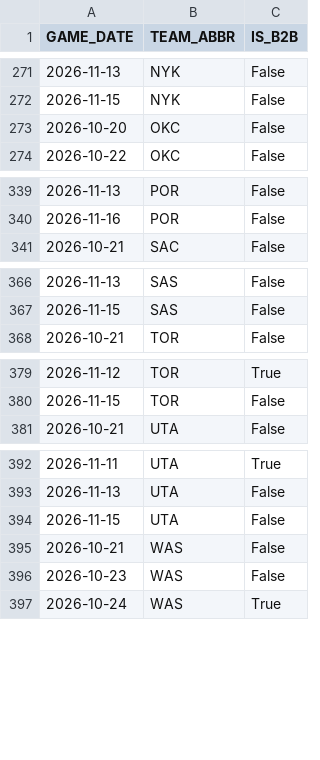
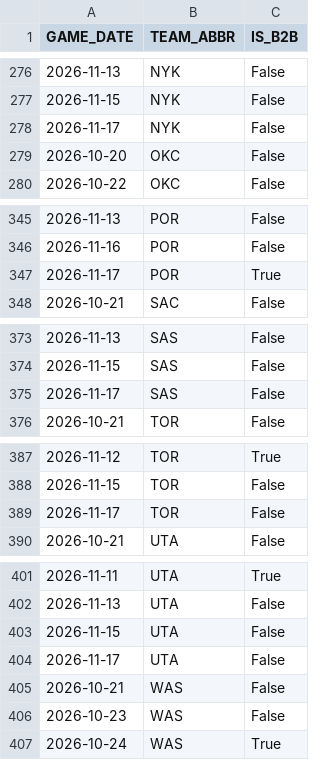
Before and after one commit to vuksannemanja-sketch/nba-quant-engine, a CSV file: data/b2b_2026-27.csv, drawn as a sheet; only a part is shown, gaps mark what is left out; the diff covers the shown part only; the diff names each change by its address in the sheet, - before the commit and + after, or states it on an @@ line.

```diff
--- a/data/b2b_2026-27.csv
+++ b/data/b2b_2026-27.csv
+row 278: 2026-11-17 | NYK | False
+row 347: 2026-11-17 | POR | True
+row 375: 2026-11-17 | SAS | False
+row 389: 2026-11-17 | TOR | False
+row 404: 2026-11-17 | UTA | False
```
Also changed, not shown: 5 added rows elsewhere in this file, data/def_matchup_2026-27.csv, data/dnevna_ponuda.csv, 12 other files.
